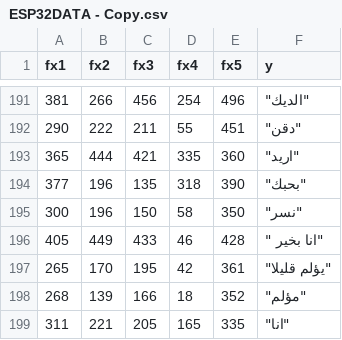
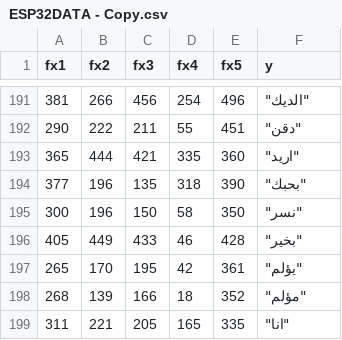
Before and after one commit to YoustinaSamy/MY_DATA, a CSV file: ESP32DATA - Copy.csv, drawn as a sheet; only a part is shown, gaps mark what is left out; the diff covers the shown part only.

```diff
--- a/ESP32DATA - Copy.csv
+++ b/ESP32DATA - Copy.csv
@@ -195,4 +195,4 @@
 300,196,150,58,350,"""نسر"""
-405,449,433,46,428,"""انا بخير """
-265,170,195,42,361,"""يؤلم قليلا"""
+405,449,433,46,428,"""بخير"""
+265,170,195,42,361,"""يؤلم"""
 268,139,166,18,352,"""مؤلم"""
```
Also changed, not shown: 35 edited cells elsewhere in this file.
